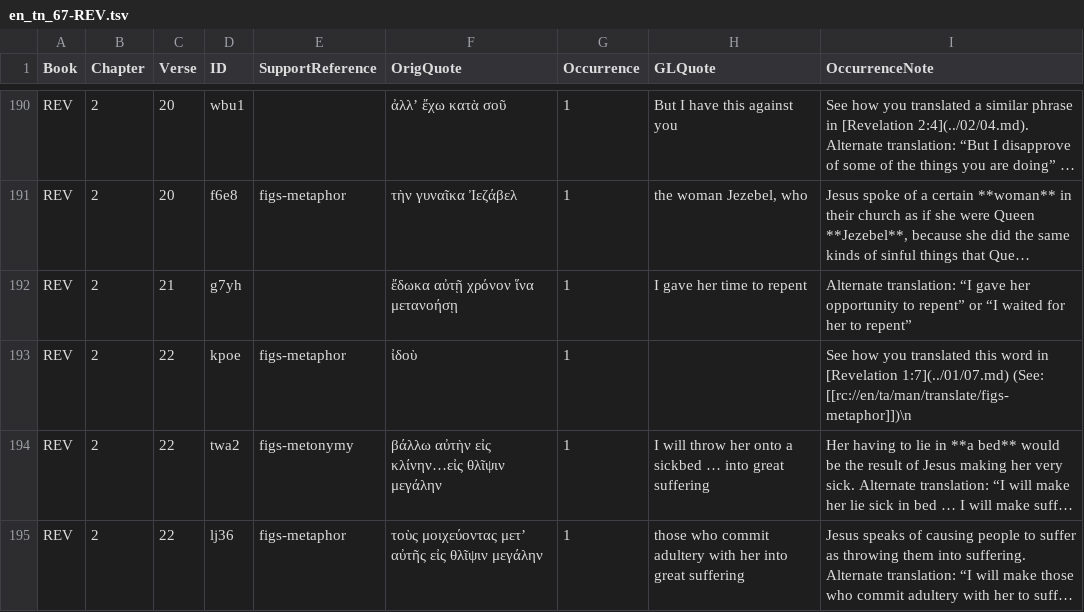
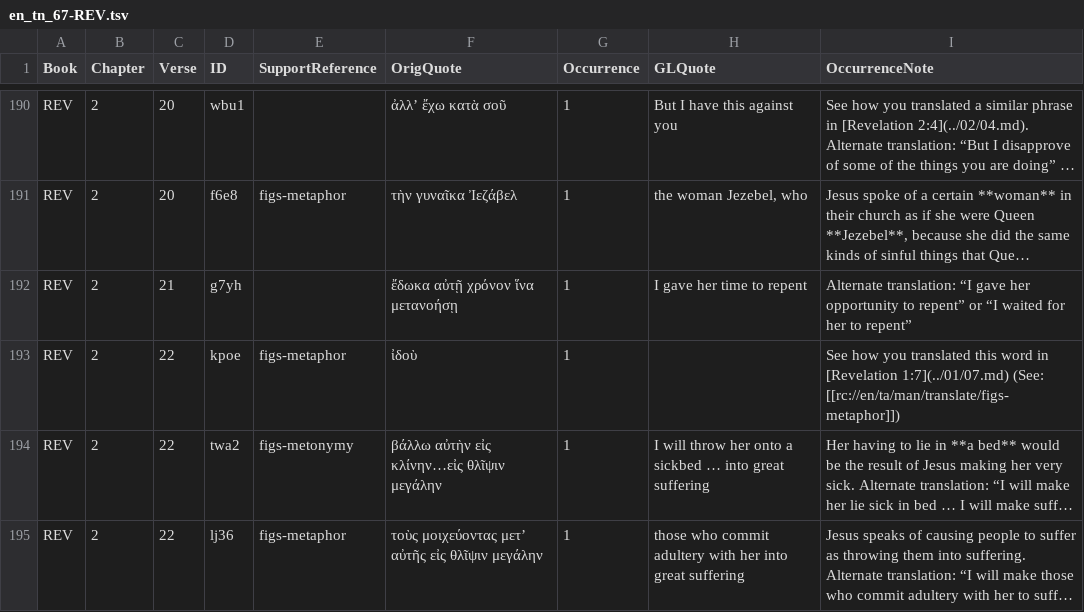
Before and after one commit to richmahn/en_tn, a TSV file: en_tn_67-REV.tsv, drawn as a sheet; only a part is shown, gaps mark what is left out; long unchanged cells end in …; the diff names each change by its address in the sheet, - before the commit and + after, or states it on an @@ line.

Commit message:
Edit 'en_tn_67-REV.tsv' using 'tc-create-app'

```diff
--- a/en_tn_67-REV.tsv
+++ b/en_tn_67-REV.tsv
-I193 (OccurrenceNote): …1:7](../01/07.md) (See: [[rc://en/ta/man/translate/figs-metaphor]])\n
+I193 (OccurrenceNote): …1:7](../01/07.md) (See: [[rc://en/ta/man/translate/figs-metaphor]])
```
